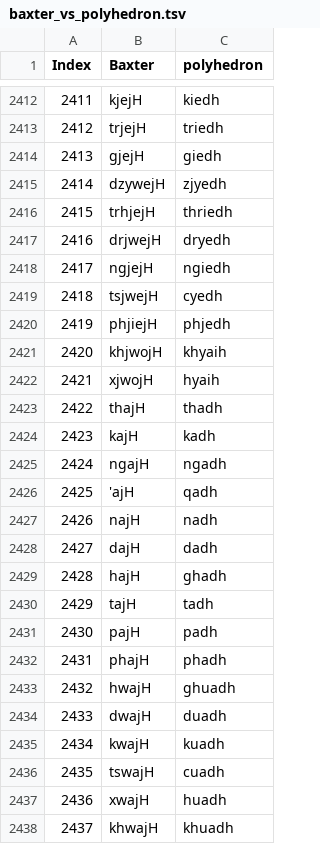
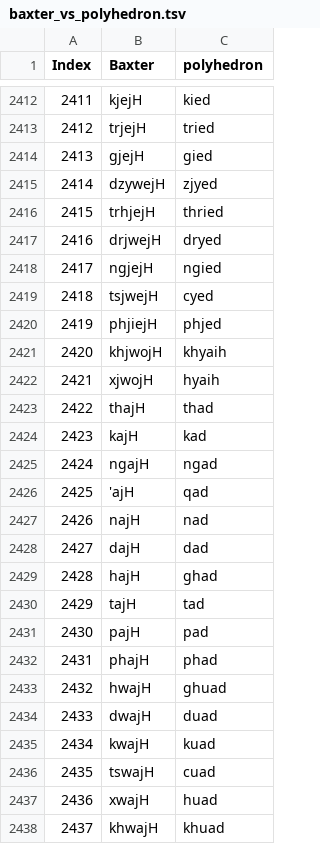
Before and after one commit to hhliow/middle_chinese, a TSV file: hhliow/baxter_vs_polyhedron.tsv, drawn as a sheet; only a part is shown, gaps mark what is left out; the diff covers the shown part only.

Commit message:
Update baxter_vs_polyhedron.tsv

```diff
--- a/hhliow/baxter_vs_polyhedron.tsv
+++ b/hhliow/baxter_vs_polyhedron.tsv
@@ -2412,27 +2412,27 @@ Index	Baxter	polyhedron
-2411	kjejH	kiedh
-2412	trjejH	triedh
-2413	gjejH	giedh
-2414	dzywejH	zjyedh
-2415	trhjejH	thriedh
-2416	drjwejH	dryedh
-2417	ngjejH	ngiedh
-2418	tsjwejH	cyedh
-2419	phjiejH	phjedh
+2411	kjejH	kied
+2412	trjejH	tried
+2413	gjejH	gied
+2414	dzywejH	zjyed
+2415	trhjejH	thried
+2416	drjwejH	dryed
+2417	ngjejH	ngied
+2418	tsjwejH	cyed
+2419	phjiejH	phjed
 2420	khjwojH	khyaih
 2421	xjwojH	hyaih
-2422	thajH	thadh
-2423	kajH	kadh
-2424	ngajH	ngadh
-2425	'ajH	qadh
-2426	najH	nadh
-2427	dajH	dadh
-2428	hajH	ghadh
-2429	tajH	tadh
-2430	pajH	padh
-2431	phajH	phadh
-2432	hwajH	ghuadh
-2433	dwajH	duadh
-2434	kwajH	kuadh
-2435	tswajH	cuadh
-2436	xwajH	huadh
-2437	khwajH	khuadh
+2422	thajH	thad
+2423	kajH	kad
+2424	ngajH	ngad
+2425	'ajH	qad
+2426	najH	nad
+2427	dajH	dad
+2428	hajH	ghad
+2429	tajH	tad
+2430	pajH	pad
+2431	phajH	phad
+2432	hwajH	ghuad
+2433	dwajH	duad
+2434	kwajH	kuad
+2435	tswajH	cuad
+2436	xwajH	huad
+2437	khwajH	khuad
```
Also changed, not shown: 60 edited cells elsewhere in this file.
